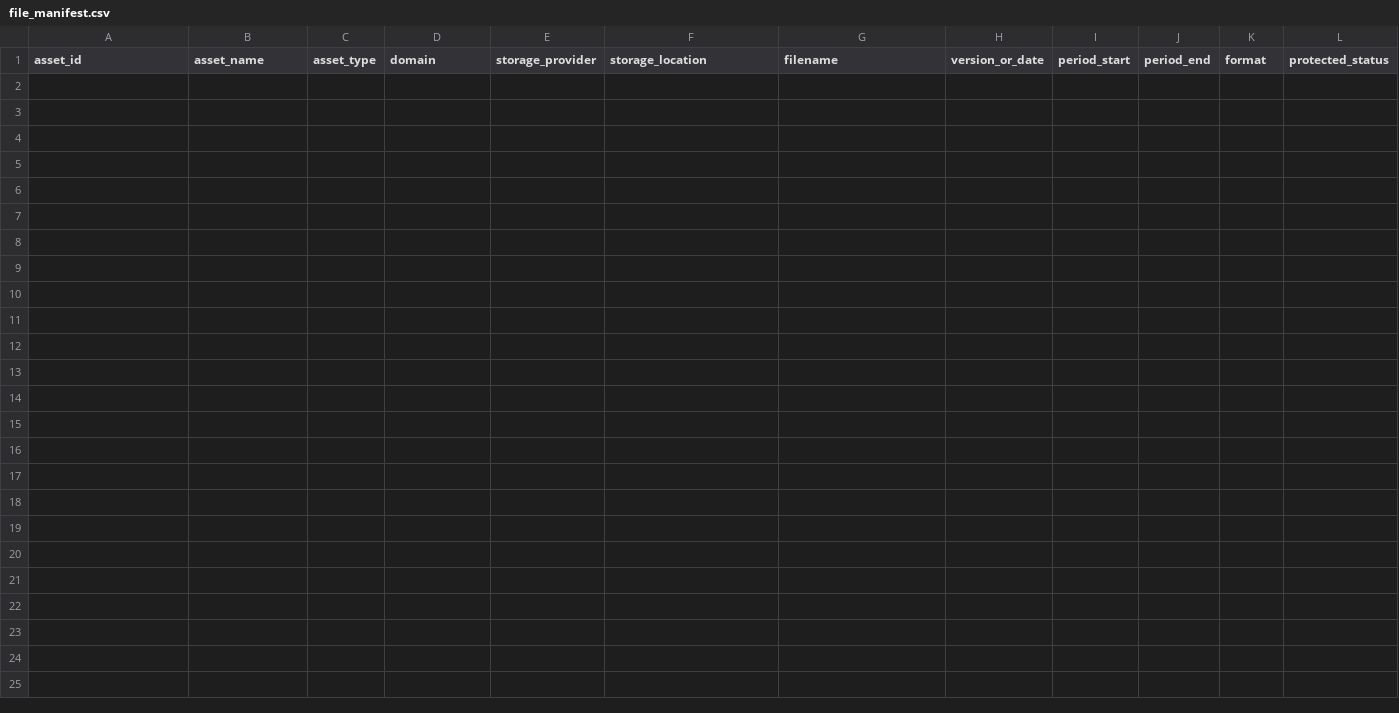
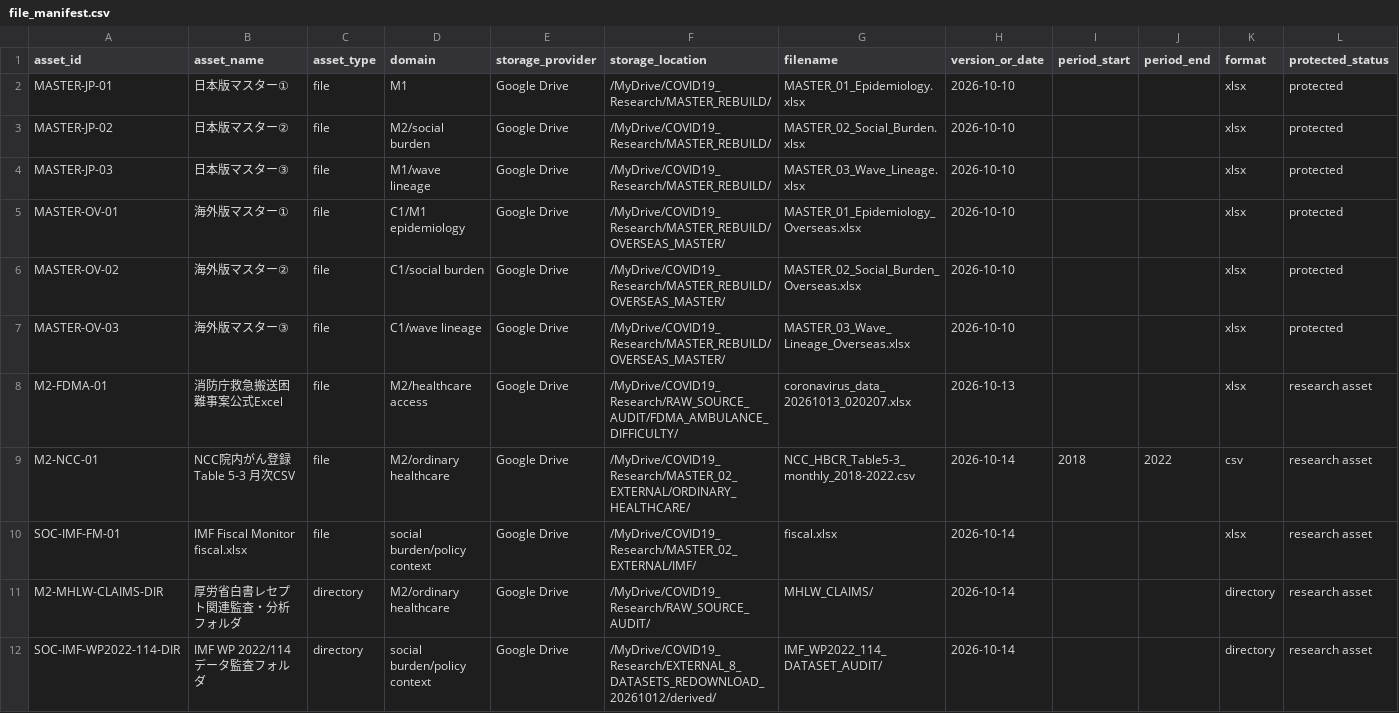
Before and after one commit to 0FTd95W213sGXXV0C7R2/COVID19-Pandemic-Research, a CSV file: data/metadata/file_manifest.csv, drawn as a sheet; only a part is shown; rows hold the shown columns only; the diff names each change by its address in the sheet, - before the commit and + after, or states it on an @@ line.

Commit message:
Populate manifest from verified Notion inventory records

```diff
--- a/data/metadata/file_manifest.csv
+++ b/data/metadata/file_manifest.csv
+row 2: MASTER-JP-01 | 日本版マスター① | file | M1 | Google Drive | /MyDrive/COVID19_Research/MASTER_REBUILD/ | MASTER_01_Epidemiology.xlsx | 2026-10-10 |  |  | xlsx | protected
+row 3: MASTER-JP-02 | 日本版マスター② | file | M2/social burden | Google Drive | /MyDrive/COVID19_Research/MASTER_REBUILD/ | MASTER_02_Social_Burden.xlsx | 2026-10-10 |  |  | xlsx | protected
+row 4: MASTER-JP-03 | 日本版マスター③ | file | M1/wave lineage | Google Drive | /MyDrive/COVID19_Research/MASTER_REBUILD/ | MASTER_03_Wave_Lineage.xlsx | 2026-10-10 |  |  | xlsx | protected
+row 5: MASTER-OV-01 | 海外版マスター① | file | C1/M1 epidemiology | Google Drive | /MyDrive/COVID19_Research/MASTER_REBUILD/OVERSEAS_MASTER/ | MASTER_01_Epidemiology_Overseas.xlsx | 2026-10-10 |  |  | xlsx | protected
+row 6: MASTER-OV-02 | 海外版マスター② | file | C1/social burden | Google Drive | /MyDrive/COVID19_Research/MASTER_REBUILD/OVERSEAS_MASTER/ | MASTER_02_Social_Burden_Overseas.xlsx | 2026-10-10 |  |  | xlsx | protected
+row 7: MASTER-OV-03 | 海外版マスター③ | file | C1/wave lineage | Google Drive | /MyDrive/COVID19_Research/MASTER_REBUILD/OVERSEAS_MASTER/ | MASTER_03_Wave_Lineage_Overseas.xlsx | 2026-10-10 |  |  | xlsx | protected
+row 8: M2-FDMA-01 | 消防庁救急搬送困難事案公式Excel | file | M2/healthcare access | Google Drive | /MyDrive/COVID19_Research/RAW_SOURCE_AUDIT/FDMA_AMBULANCE_DIFFICULTY/ | coronavirus_data_20261013_020207.xlsx | 2026-10-13 |  |  | xlsx | research asset
+row 9: M2-NCC-01 | NCC院内がん登録 Table 5-3 月次CSV | file | M2/ordinary healthcare | Google Drive | /MyDrive/COVID19_Research/MASTER_02_EXTERNAL/ORDINARY_HEALTHCARE/ | NCC_HBCR_Table5-3_monthly_2018-2022.csv | 2026-10-14 | 2018 | 2022 | csv | research asset
+row 10: SOC-IMF-FM-01 | IMF Fiscal Monitor fiscal.xlsx | file | social burden/policy context | Google Drive | /MyDrive/COVID19_Research/MASTER_02_EXTERNAL/IMF/ | fiscal.xlsx | 2026-10-14 |  |  | xlsx | research asset
+row 11: M2-MHLW-CLAIMS-DIR | 厚労省白書レセプト関連監査・分析フォルダ | directory | M2/ordinary healthcare | Google Drive | /MyDrive/COVID19_Research/RAW_SOURCE_AUDIT/ | MHLW_CLAIMS/ | 2026-10-14 |  |  | directory | research asset
+row 12: SOC-IMF-WP2022-114-DIR | IMF WP 2022/114 データ監査フォルダ | directory | social burden/policy context | Google Drive | /MyDrive/COVID19_Research/EXTERNAL_8_DATASETS_REDOWNLOAD_20261012/derived/ | IMF_WP2022_114_DATASET_AUDIT/ | 2026-10-14 |  |  | directory | research asset
```
